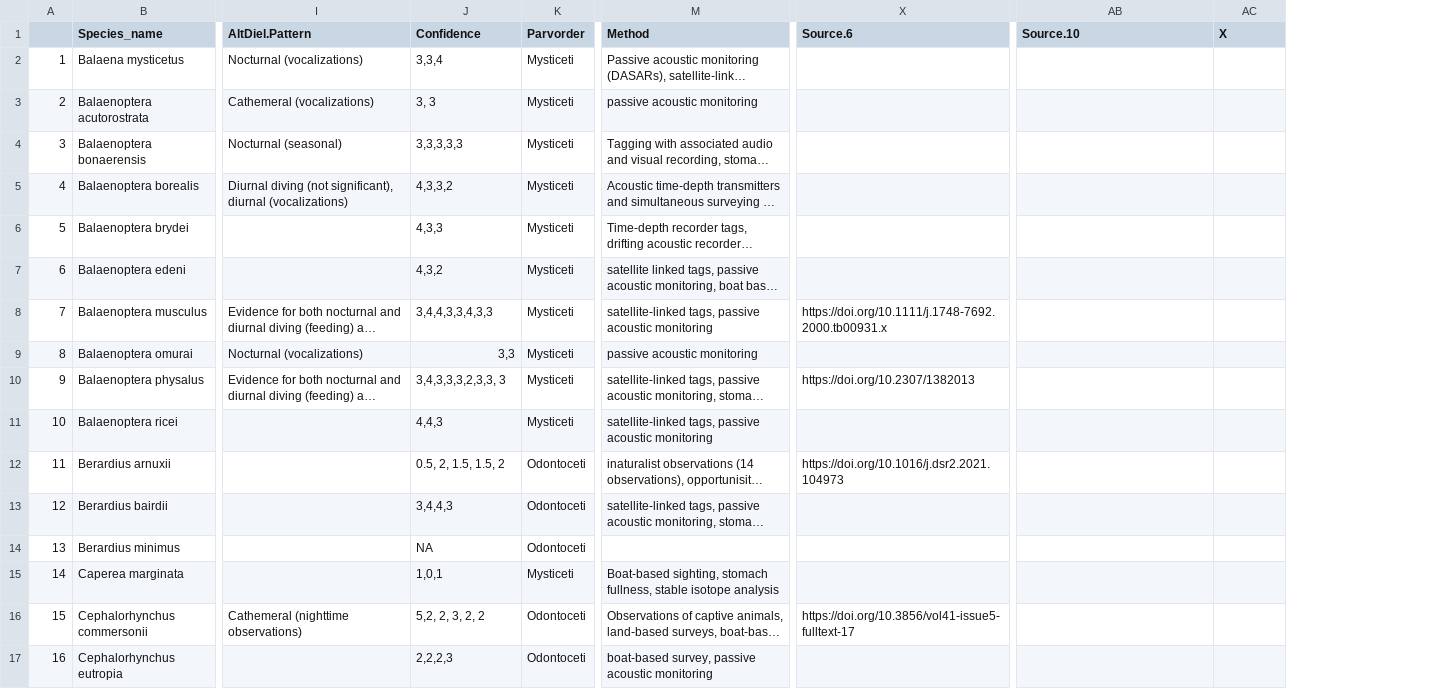
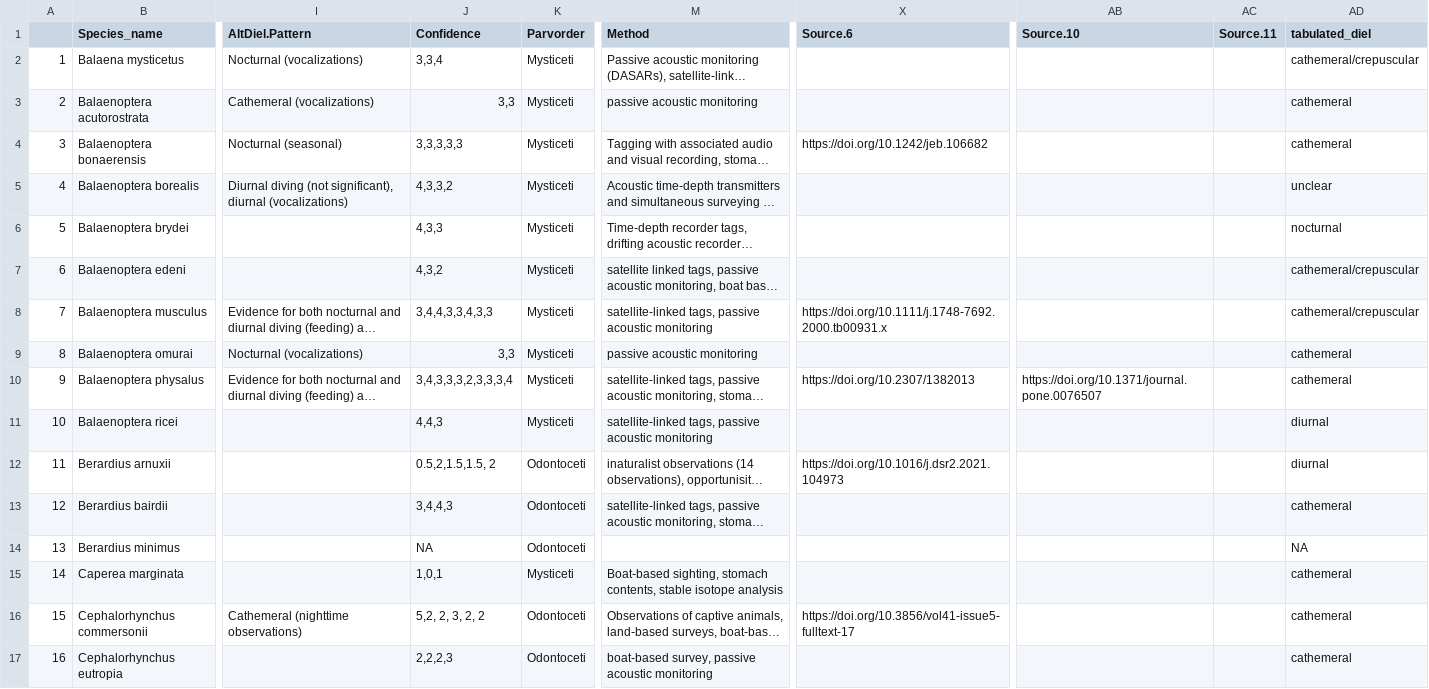
Before and after one commit to maxshafer/fish_sleep, a CSV file: cetaceans_full_with_sources.csv, drawn as a sheet; only a part is shown, gaps mark what is left out; long unchanged cells end in …; the diff covers the shown part only; the diff names each change by its address in the sheet, - before the commit and + after, or states it on an @@ line.

```diff
--- a/cetaceans_full_with_sources.csv
+++ b/cetaceans_full_with_sources.csv
+column AD (tabulated_diel), rows 2-17: cathemeral/crepuscular | cathemeral | cathemeral | unclear | nocturnal | cathemeral/crepuscular | cathemeral/crepuscular | cathemeral | cathemeral | diurnal | diurnal | cathemeral | NA | cathemeral | cathemeral | cathemeral
-AC1: X
+AC1: Source.11
-J3 (Confidence): 3, 3
+J3 (Confidence): 3,3
-X4 (Source.6): (empty)
+X4 (Source.6): https://doi.org/10.1242/jeb.106682
-J10 (Confidence): 3,4,3,3,3,2,3,3, 3
+J10 (Confidence): 3,4,3,3,3,2,3,3,3,4
-AB10 (Source.10): (empty)
+AB10 (Source.10): https://doi.org/10.1371/journal.pone.0076507
-J12 (Confidence): 0.5, 2, 1.5, 1.5, 2
+J12 (Confidence): 0.5,2,1.5,1.5, 2
-M15 (Method): …sighting, stomach fullness, stable isotope…
+M15 (Method): …sighting, stomach contents, stable isotope…
```
Also changed, not shown: 83 edited cells elsewhere in this file, Cox_artiodactyla_full.csv, artiodactyla_binary_df.csv, 23 other files.
